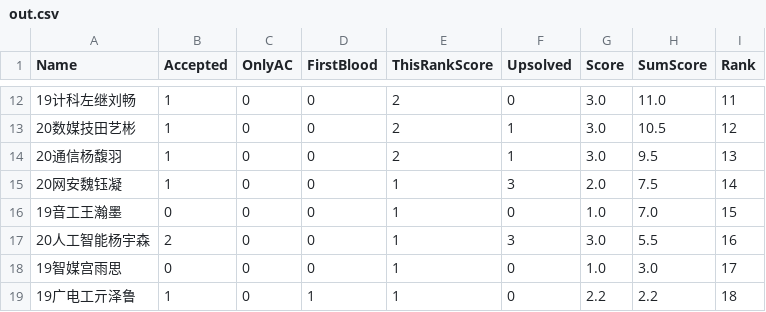
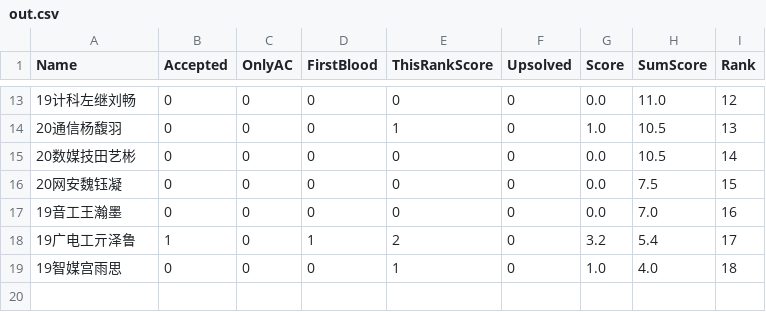
Before and after one commit to dukerki/VJudge-Spider-on-TravisCI, a CSV file: out.csv, drawn as a sheet; only a part is shown, gaps mark what is left out; the diff covers the shown part only.

```diff
--- a/out.csv
+++ b/out.csv
@@ -12,8 +13,7 @@ Name, Accepted, OnlyAC, FirstBlood, ThisRankScore, Upsolved, Score, SumScore, Ra
-19计科左继刘畅,1,0,0,2,0,3.0,11.0,11
-20数媒技田艺彬,1,0,0,2,1,3.0,10.5,12
-20通信杨馥羽,1,0,0,2,1,3.0,9.5,13
-20网安魏钰凝,1,0,0,1,3,2.0,7.5,14
-19音工王瀚墨,0,0,0,1,0,1.0,7.0,15
-20人工智能杨宇森,2,0,0,1,3,3.0,5.5,16
-19智媒宫雨思,0,0,0,1,0,1.0,3.0,17
-19广电工亓泽鲁,1,0,1,1,0,2.2,2.2,18
+19计科左继刘畅,0,0,0,0,0,0.0,11.0,12
+20通信杨馥羽,0,0,0,1,0,1.0,10.5,13
+20数媒技田艺彬,0,0,0,0,0,0.0,10.5,14
+20网安魏钰凝,0,0,0,0,0,0.0,7.5,15
+19音工王瀚墨,0,0,0,0,0,0.0,7.0,16
+19广电工亓泽鲁,1,0,1,2,0,3.2,5.4,17
+19智媒宫雨思,0,0,0,1,0,1.0,4.0,18
```
Also changed, not shown: 4 added rows, 3 removed rows and 28 edited cells elsewhere in this file, 2 other files.
